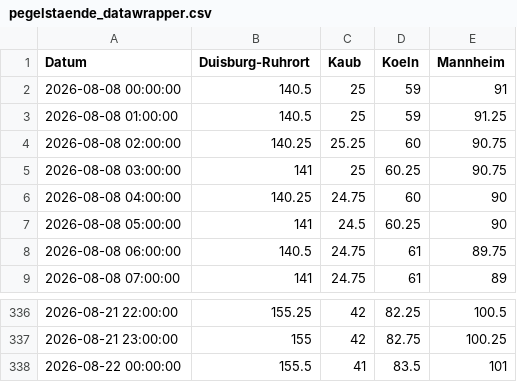
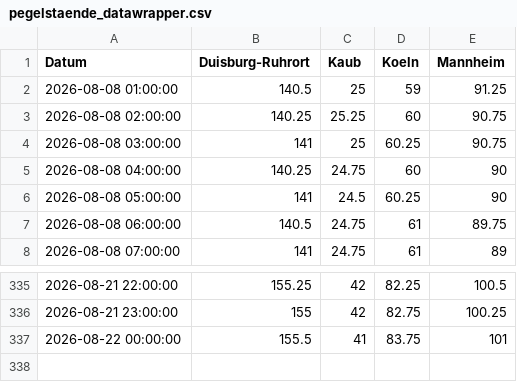
Before and after one commit to robjrentrop/pegelstaende_rhein, a CSV file: pegelstaende_datawrapper.csv, drawn as a sheet; only a part is shown, gaps mark what is left out.

```diff
--- a/pegelstaende_datawrapper.csv
+++ b/pegelstaende_datawrapper.csv
@@ -1,3 +1,2 @@
 "Datum","Duisburg-Ruhrort","Kaub","Koeln","Mannheim"
-"2026-08-08 00:00:00",140.5,25,59,91
 "2026-08-08 01:00:00",140.5,25,59,91.25
@@ -337,2 +336,2 @@
 "2026-08-21 23:00:00",155,42,82.75,100.25
-"2026-08-22 00:00:00",155.5,41,83.5,101
+"2026-08-22 00:00:00",155.5,41,83.75,101
```
